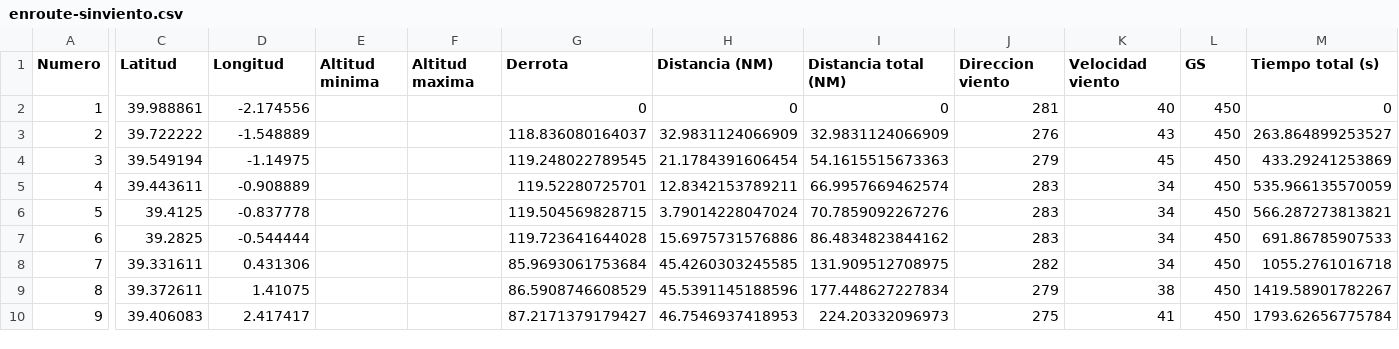
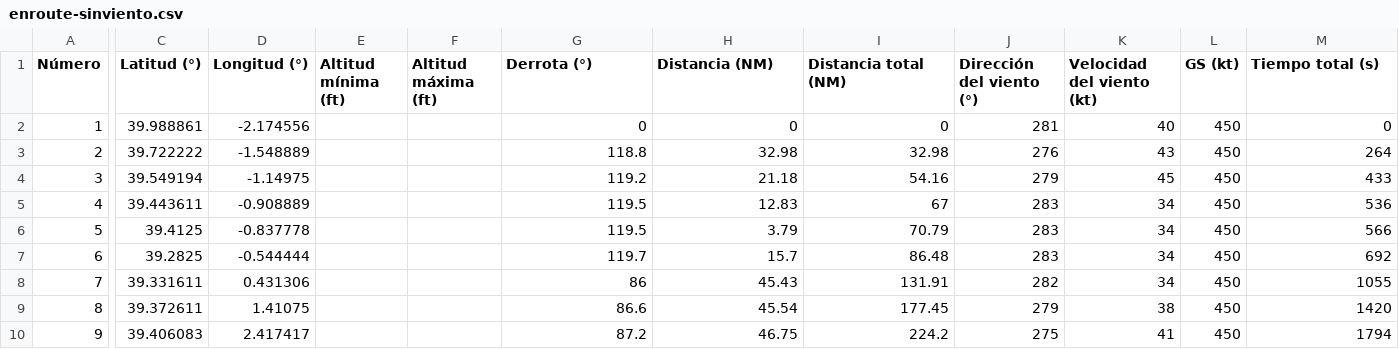
Before and after one commit to EdenRochmanSharabi/Master-Sistemas-Aeronaves-No-Tripuladas-UPV, a CSV file: Air Transport, Air Navigation, and Air Traffic Management/trabajo/memoria/csv/enroute-sinviento.csv, drawn as a sheet; only a part is shown, gaps mark what is left out; the diff covers the shown part only; the diff names each change by its address in the sheet, - before the commit and + after, or states it on an @@ line.

```diff
--- a/Air Transport, Air Navigation, and Air Traffic Management/trabajo/memoria/csv/enroute-sinviento.csv
+++ b/Air Transport, Air Navigation, and Air Traffic Management/trabajo/memoria/csv/enroute-sinviento.csv
-A1: Numero
+A1: Número
-C1: Latitud
+C1: Latitud (°)
-D1: Longitud
+D1: Longitud (°)
-E1: Altitud minima
+E1: Altitud mínima (ft)
-F1: Altitud maxima
+F1: Altitud máxima (ft)
-G1: Derrota
+G1: Derrota (°)
-J1: Direccion viento
+J1: Dirección del viento (°)
-K1: Velocidad viento
+K1: Velocidad del viento (kt)
-L1: GS
+L1: GS (kt)
-G3 (Derrota (°)): 118.836080164037
+G3 (Derrota (°)): 118.8
-H3 (Distancia (NM)): 32.9831124066909
+H3 (Distancia (NM)): 32.98
-I3 (Distancia total (NM)): 32.9831124066909
+I3 (Distancia total (NM)): 32.98
-M3 (Tiempo total (s)): 263.864899253527
+M3 (Tiempo total (s)): 264
-G4 (Derrota (°)): 119.248022789545
+G4 (Derrota (°)): 119.2
-H4 (Distancia (NM)): 21.1784391606454
+H4 (Distancia (NM)): 21.18
-I4 (Distancia total (NM)): 54.1615515673363
+I4 (Distancia total (NM)): 54.16
-M4 (Tiempo total (s)): 433.29241253869
+M4 (Tiempo total (s)): 433
-G5 (Derrota (°)): 119.52280725701
+G5 (Derrota (°)): 119.5
-H5 (Distancia (NM)): 12.8342153789211
+H5 (Distancia (NM)): 12.83
-I5 (Distancia total (NM)): 66.9957669462574
+I5 (Distancia total (NM)): 67
-M5 (Tiempo total (s)): 535.966135570059
+M5 (Tiempo total (s)): 536
-G6 (Derrota (°)): 119.504569828715
+G6 (Derrota (°)): 119.5
-H6 (Distancia (NM)): 3.79014228047024
+H6 (Distancia (NM)): 3.79
-I6 (Distancia total (NM)): 70.7859092267276
+I6 (Distancia total (NM)): 70.79
-M6 (Tiempo total (s)): 566.287273813821
+M6 (Tiempo total (s)): 566
-G7 (Derrota (°)): 119.723641644028
+G7 (Derrota (°)): 119.7
-H7 (Distancia (NM)): 15.6975731576886
+H7 (Distancia (NM)): 15.7
-I7 (Distancia total (NM)): 86.4834823844162
+I7 (Distancia total (NM)): 86.48
-M7 (Tiempo total (s)): 691.86785907533
+M7 (Tiempo total (s)): 692
-G8 (Derrota (°)): 85.9693061753684
+G8 (Derrota (°)): 86
-H8 (Distancia (NM)): 45.4260303245585
+H8 (Distancia (NM)): 45.43
-I8 (Distancia total (NM)): 131.909512708975
+I8 (Distancia total (NM)): 131.91
-M8 (Tiempo total (s)): 1055.2761016718
+M8 (Tiempo total (s)): 1055
-G9 (Derrota (°)): 86.5908746608529
+G9 (Derrota (°)): 86.6
-H9 (Distancia (NM)): 45.5391145188596
+H9 (Distancia (NM)): 45.54
-I9 (Distancia total (NM)): 177.448627227834
+I9 (Distancia total (NM)): 177.45
-M9 (Tiempo total (s)): 1419.58901782267
+M9 (Tiempo total (s)): 1420
-G10 (Derrota (°)): 87.2171379179427
+G10 (Derrota (°)): 87.2
-H10 (Distancia (NM)): 46.7546937418953
+H10 (Distancia (NM)): 46.75
-I10 (Distancia total (NM)): 224.20332096973
+I10 (Distancia total (NM)): 224.2
-M10 (Tiempo total (s)): 1793.62656775784
+M10 (Tiempo total (s)): 1794
```
Also changed, not shown: 68 edited cells elsewhere in this file, Air Transport, Air Navigation, and Air Traffic Management/trabajo/memoria/csv/APR-RNPY21.csv, Air Transport, Air Navigation, and Air Traffic Management/trabajo/memoria/csv/FRUSTRADA-ILS21.csv, 34 other files.
